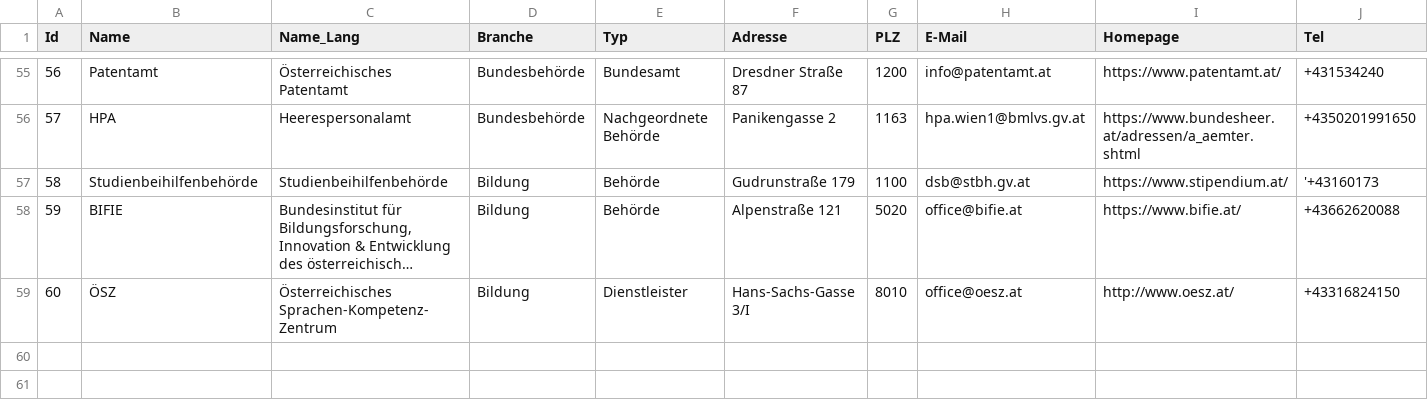
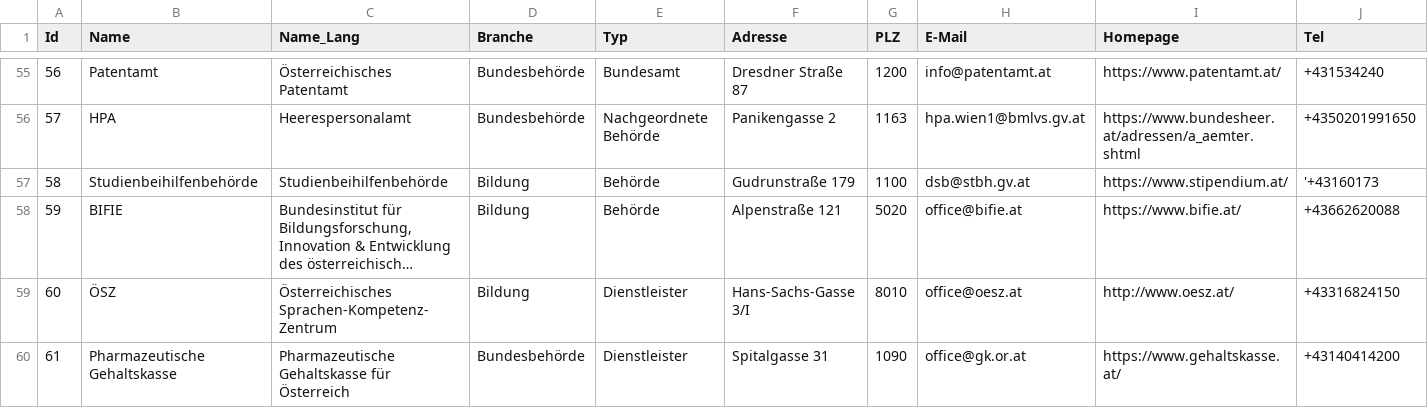
Before and after one commit to cyber-perikarp/auskunftsbegehren_at_adressen, a CSV file: bund/bundesbehoerden.csv, drawn as a sheet; only a part is shown, gaps mark what is left out; long unchanged cells end in …; rows hold the shown columns only; the diff names each change by its address in the sheet, - before the commit and + after, or states it on an @@ line.

```diff
--- a/bund/bundesbehoerden.csv
+++ b/bund/bundesbehoerden.csv
+row 60: 61 | Pharmazeutische Gehaltskasse | Pharmazeutische Gehaltskasse für Österreich | Bundesbehörde | Dienstleister | Spitalgasse 31 | 1090 | office@gk.or.at | https://www.gehaltskasse.at/ | +43140414200
```
Also changed, not shown: bund/kammern.csv.
